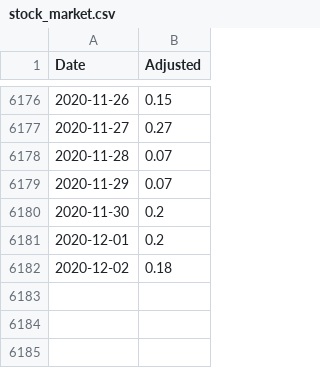
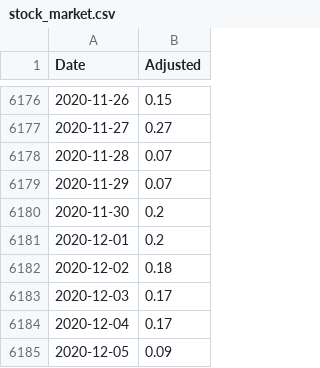
Before and after one commit to cristianpjensen/stock-market-prediction-via-google-trends, a CSV file: data/stock_market.csv, drawn as a sheet; only a part is shown, gaps mark what is left out.

```diff
--- a/data/stock_market.csv
+++ b/data/stock_market.csv
@@ -6182 +6182,4 @@ Date,Adjusted
 2020-12-02,0.18
+2020-12-03,0.17
+2020-12-04,0.17
+2020-12-05,0.09
```
Also changed, not shown: data/state.csv.
